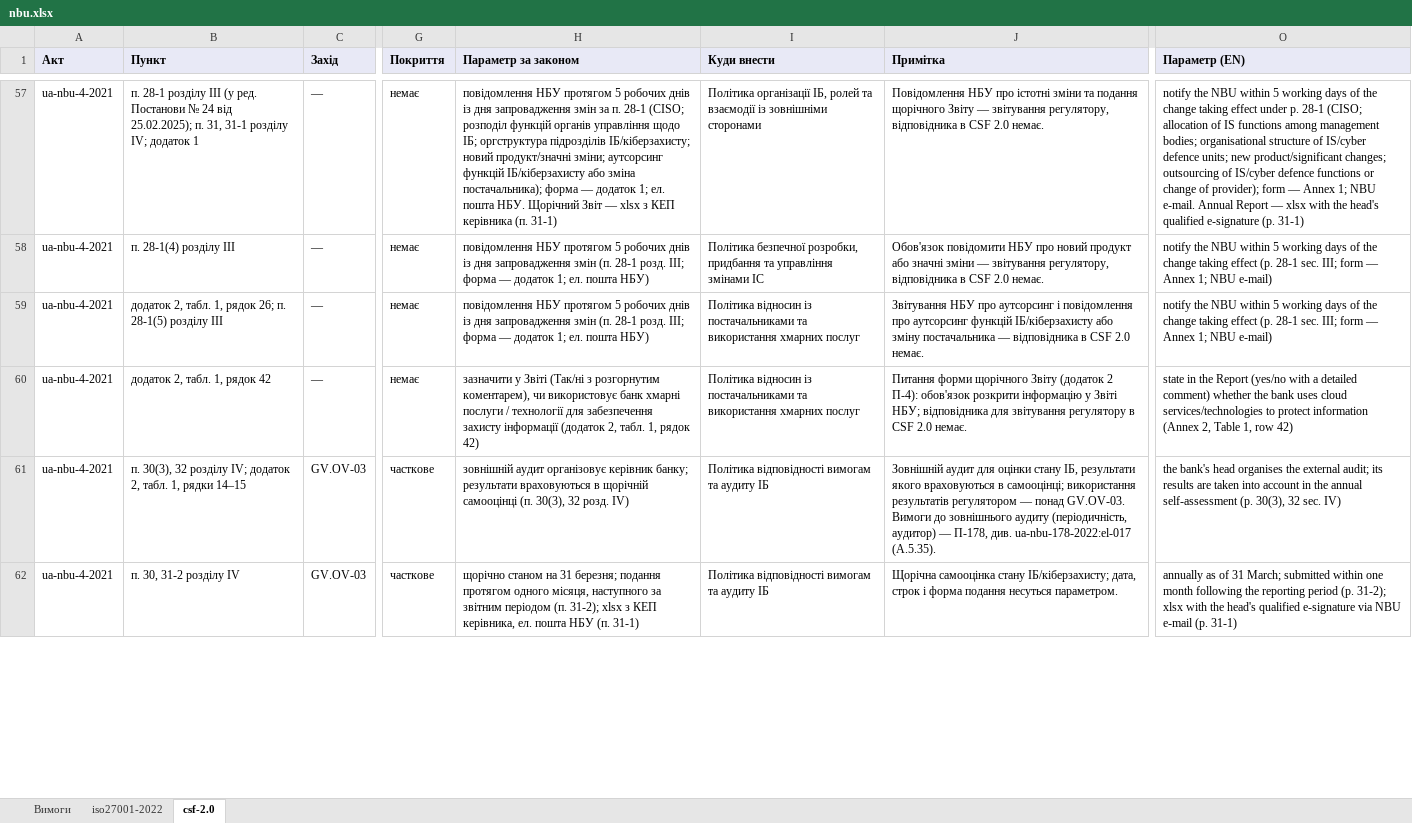
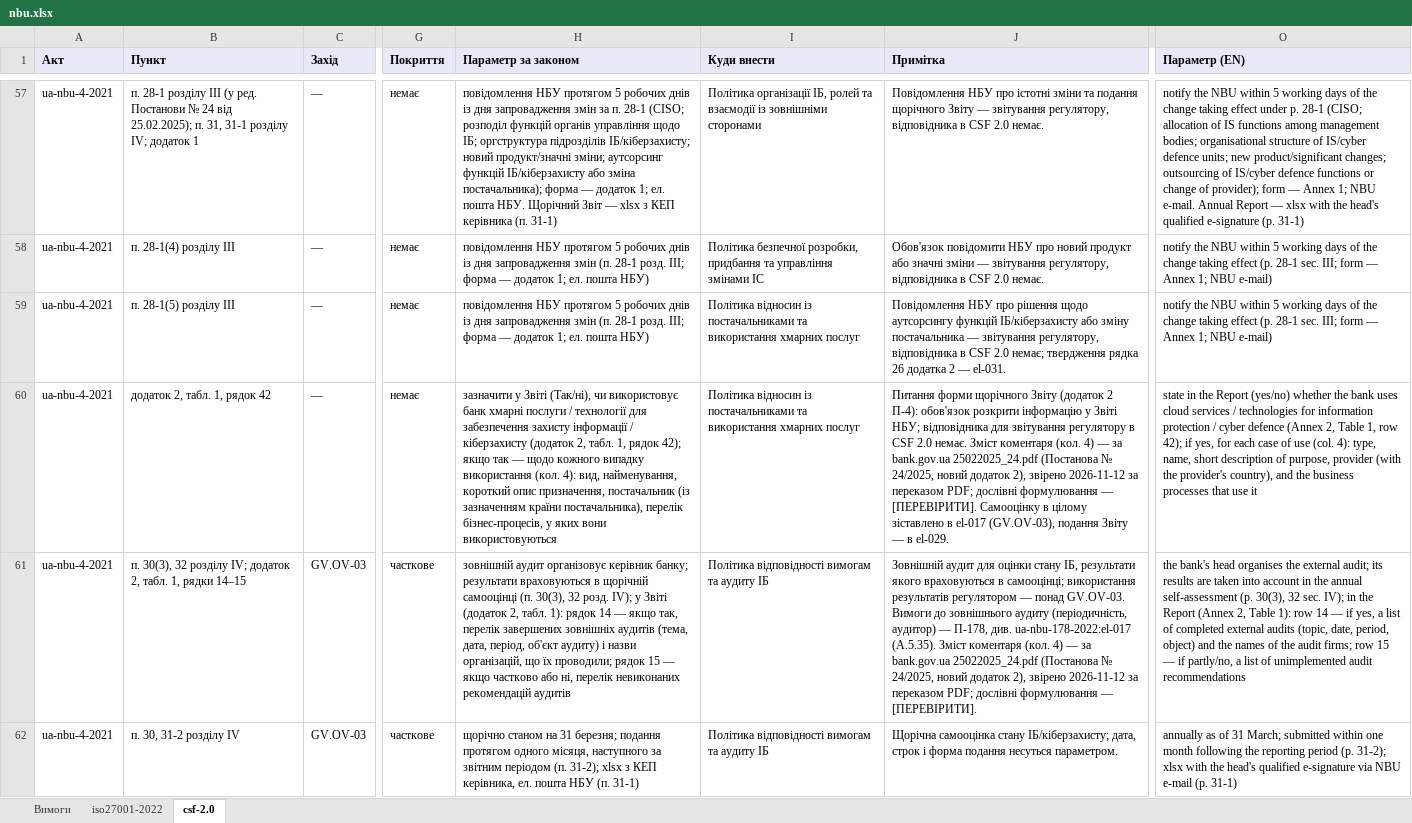
Before and after one commit to Ivan-Gokin/grc-foundation-ua, an Excel workbook: mappings/nbu.xlsx, sheet csf-2.0, drawn as a sheet; only a part is shown, gaps mark what is left out; values as stored, in another font and other column widths than the file's, no borders; the diff covers the shown part only; the diff names each change by its address in the sheet, - before the commit and + after, or states it on an @@ line.

```diff
--- a/mappings/nbu.xlsx (sheet csf-2.0)
+++ b/mappings/nbu.xlsx (sheet csf-2.0)
-B59 (Пункт): додаток 2, табл. 1, рядок 26; п. 28-1(5) розділу III
+B59 (Пункт): п. 28-1(5) розділу III
-J59 (Примітка): Звітування НБУ про аутсорсинг і повідомлення про аутсорсинг функцій ІБ/кіберзахисту або зміну постачальника — відповідника в CSF 2.0 немає.
+J59 (Примітка): Повідомлення НБУ про рішення щодо аутсорсингу функцій ІБ/кіберзахисту або зміну постачальника — звітування регулятору, відповідника в CSF 2.0 немає; твердження рядка 26 додатка 2 — el-031.
-H60 (Параметр за законом): …у Звіті (Так/ні з розгорнутим коментарем), чи використовує банк хмарні послуги / технології для забезпечення захисту інформації (додаток 2, табл. 1, рядок 42)
+H60 (Параметр за законом): …у Звіті (Так/ні), чи використовує банк хмарні послуги / технології для забезпечення захисту інформації / кіберзахисту (додаток 2, табл. 1, рядок 42); якщо так — щодо кожного випадку використання (кол. 4): вид, найменування, короткий опис призначення, постачальник (із зазначенням країни постачальника), перелік бізнес-процесів, у яких вони використовуються
-J60 (Примітка): …2.0 немає.
+J60 (Примітка): …2.0 немає. Зміст коментаря (кол. 4) — за bank.gov.ua 25022025_24.pdf (Постанова № 24/2025, новий додаток 2), звірено 2026-11-12 за переказом PDF; дослівні формулювання — [ПЕРЕВІРИТИ]. Самооцінку в цілому зіставлено в el-017 (GV.OV-03), подання Звіту — в el-029.
-O60 (Параметр (EN)): …the Report (yes/no with a detailed comment) whether the bank uses cloud services/technologies to protect information (Annex 2, Table 1, row 42)
+O60 (Параметр (EN)): …the Report (yes/no) whether the bank uses cloud services / technologies for information protection / cyber defence (Annex 2, Table 1, row 42); if yes, for each case of use (col. 4): type, name, short description of purpose, provider (with the provider's country), and the business processes that use it
-H61 (Параметр за законом): …32 розд. IV)
+H61 (Параметр за законом): …32 розд. IV); у Звіті (додаток 2, табл. 1): рядок 14 — якщо так, перелік завершених зовнішніх аудитів (тема, дата, період, об'єкт аудиту) і назви організацій, що їх проводили; рядок 15 — якщо частково або ні, перелік невиконаних рекомендацій аудитів
-J61 (Примітка): …ua-nbu-178-2022:el-017 (A.5.35).
+J61 (Примітка): …ua-nbu-178-2022:el-017 (A.5.35). Зміст коментаря (кол. 4) — за bank.gov.ua 25022025_24.pdf (Постанова № 24/2025, новий додаток 2), звірено 2026-11-12 за переказом PDF; дослівні формулювання — [ПЕРЕВІРИТИ].
-O61 (Параметр (EN)): …32 sec. IV)
+O61 (Параметр (EN)): …32 sec. IV); in the Report (Annex 2, Table 1): row 14 — if yes, a list of completed external audits (topic, date, period, object) and the names of the audit firms; row 15 — if partly/no, a list of unimplemented audit recommendations
```
Also changed, not shown: 2 added rows and 77 edited cells elsewhere in this sheet, sheet iso27001-2022, sheet Вимоги, mappings/cmu-373-736.xlsx, mappings/law-80-94-vr.xlsx, 1 other file.
